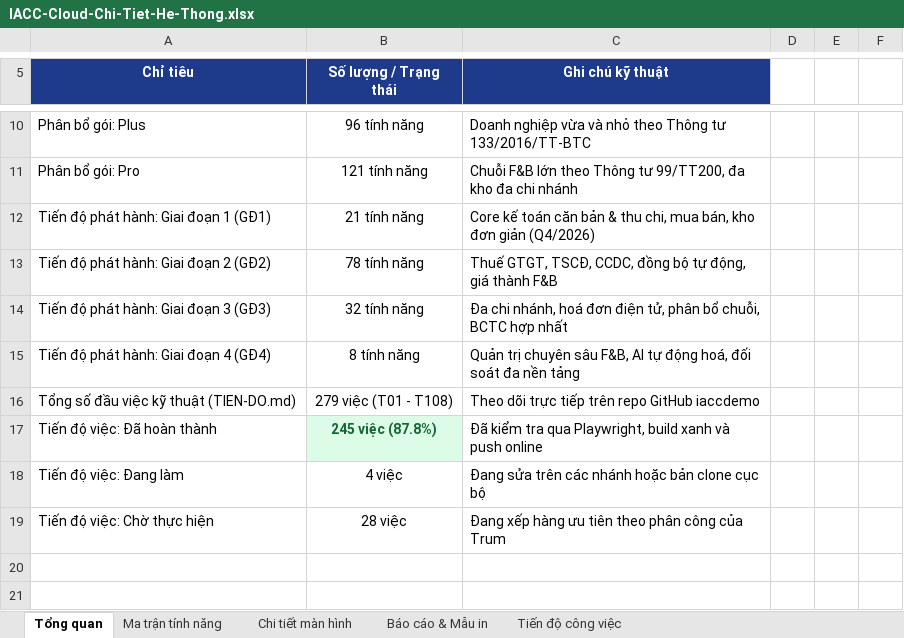
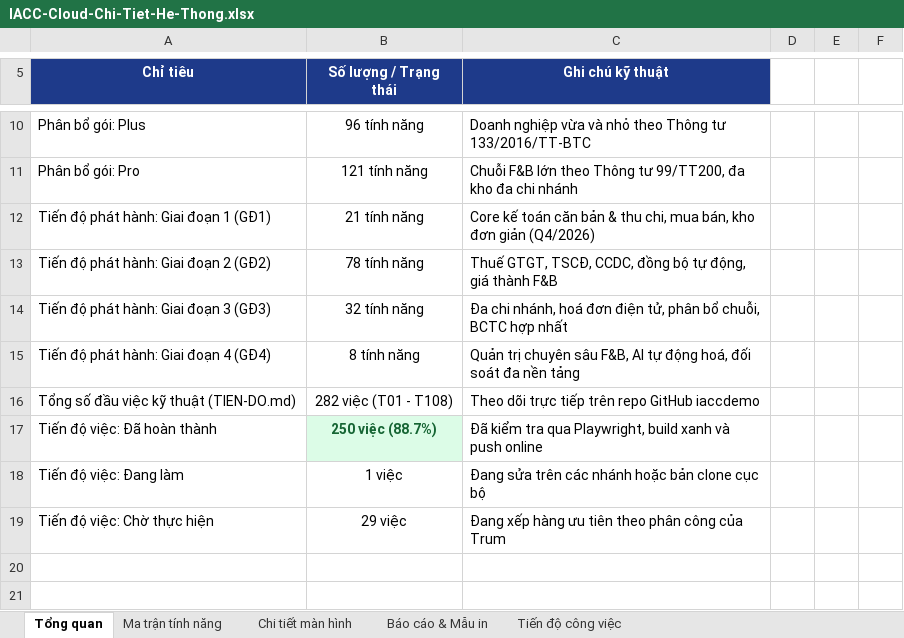
Before and after one commit to trungkhanhduong93/iaccdemo, an Excel workbook: docs/IACC-Cloud-Chi-Tiet-He-Thong.xlsx, sheet Tổng quan, drawn as a sheet; only a part is shown, gaps mark what is left out; values as stored, in another font and other column widths than the file's, no borders; the diff names each change by its address in the sheet, - before the commit and + after, or states it on an @@ line.

```diff
--- a/docs/IACC-Cloud-Chi-Tiet-He-Thong.xlsx (sheet Tổng quan)
+++ b/docs/IACC-Cloud-Chi-Tiet-He-Thong.xlsx (sheet Tổng quan)
-B16 (Số lượng / Trạng thái): 279 việc (T01 - T108)
+B16 (Số lượng / Trạng thái): 282 việc (T01 - T108)
-B17 (Số lượng / Trạng thái): 245 việc (87.8%)
+B17 (Số lượng / Trạng thái): 250 việc (88.7%)
-B18 (Số lượng / Trạng thái): 4 việc
+B18 (Số lượng / Trạng thái): 1 việc
-B19 (Số lượng / Trạng thái): 28 việc
+B19 (Số lượng / Trạng thái): 29 việc
```
Also changed, not shown: sheet Tiến độ công việc, 4 other files.
